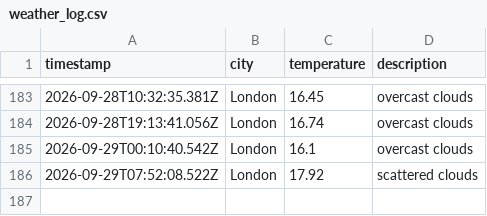
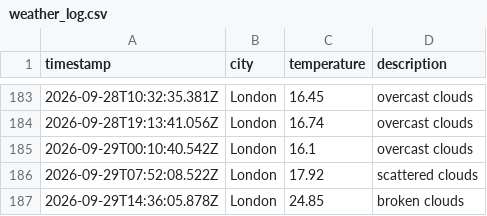
Before and after one commit to Rmorbey/weather-data-ops, a CSV file: data/weather_log.csv, drawn as a sheet; only a part is shown, gaps mark what is left out; the diff names each change by its address in the sheet, - before the commit and + after, or states it on an @@ line.

```diff
--- a/data/weather_log.csv
+++ b/data/weather_log.csv
+row 187: 2026-09-29T14:36:05.878Z | London | 24.85 | broken clouds
```
Also changed, not shown: 1 other file.
